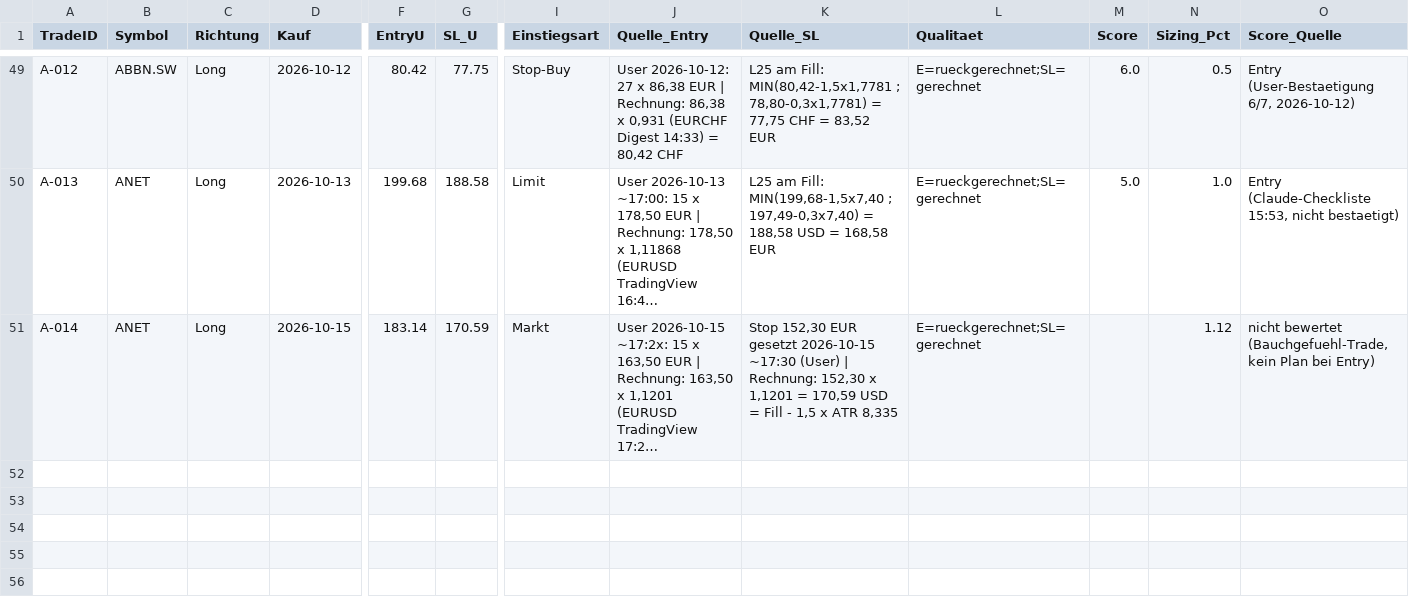
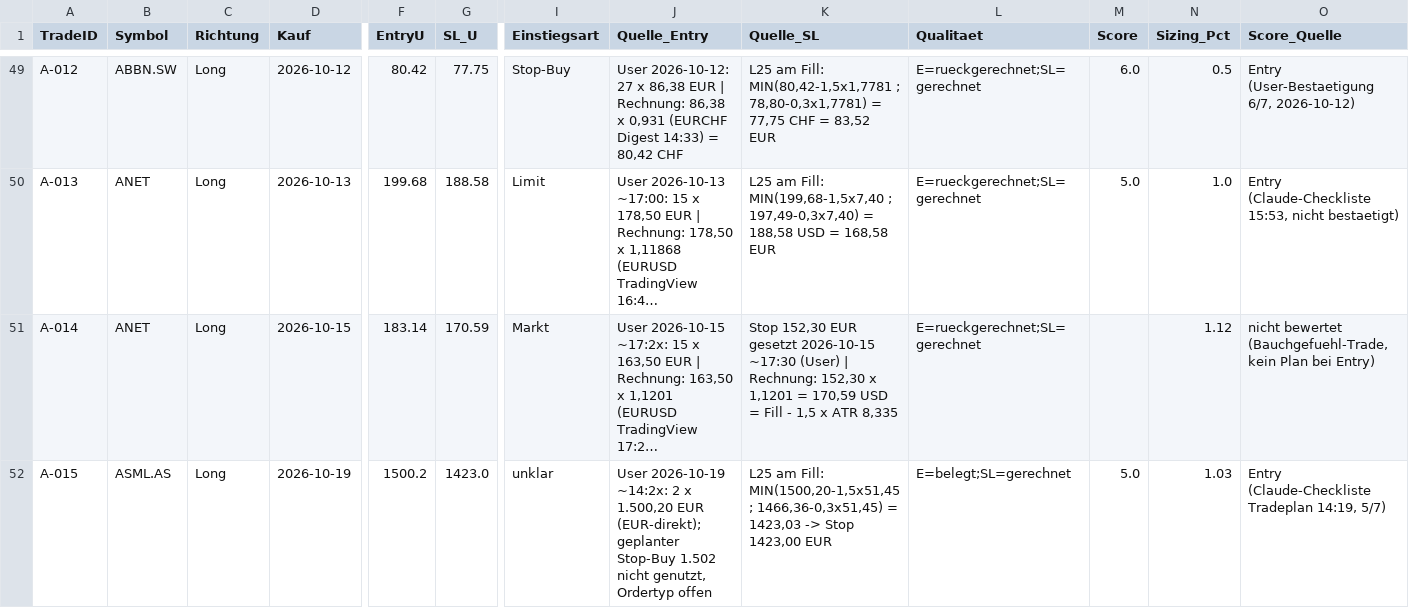
Before and after one commit to Mathematthias/Derivate-Trading-Automatisierung, a CSV file: marketdata-pipeline/state/trade_audit.csv, drawn as a sheet; only a part is shown, gaps mark what is left out; long unchanged cells end in …; rows hold the shown columns only; the diff names each change by its address in the sheet, - before the commit and + after, or states it on an @@ line.

```diff
--- a/marketdata-pipeline/state/trade_audit.csv
+++ b/marketdata-pipeline/state/trade_audit.csv
+row 52: A-015 | ASML.AS | Long | 2026-10-19 | 1500.2 | 1423.0 | unklar | User 2026-10-19 ~14:2x: 2 x 1.500,20 EUR (EUR-direkt); geplanter Stop-Buy 1.502 nicht genutzt, Ordertyp offen | L25 am Fill: MIN(1500,20-1,5x51,45 ; 1466,36-0,3x51,45) = 1423,03 -> Stop 1423,00 EUR | E=belegt;SL=gerechnet | 5.0 | 1.03 | Entry (Claude-Checkliste Tradeplan 14:19, 5/7)
```
Also changed, not shown: 2 other files.
